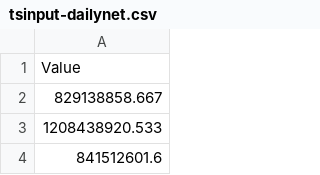
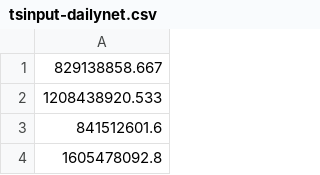
Before and after one commit to cha87de/tsprofiler, a CSV file: evaluation/tsinput-dailynet.csv, drawn as a sheet; only a part is shown; the shorter side is filled out with more unchanged rows; the diff names each change by its address in the sheet, - before the commit and + after, or states it on an @@ line.

Commit message:
clean dailynet example data

```diff
--- a/evaluation/tsinput-dailynet.csv
+++ b/evaluation/tsinput-dailynet.csv
-row 1: Value
```
